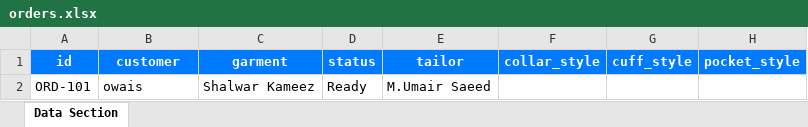
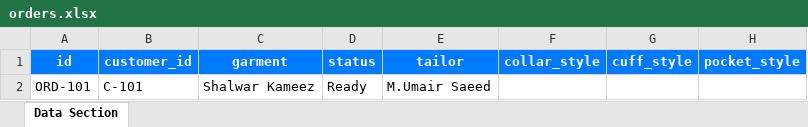
Before and after one commit to Danger-Khan/ERP-PYTHON-APP, an Excel workbook: app/data/orders.xlsx, sheet Data Section, drawn as a sheet; only a part is shown; values as stored, in another font and other column widths than the file's, no borders; the diff names each change by its address in the sheet, - before the commit and + after, or states it on an @@ line.

```diff
--- a/app/data/orders.xlsx (sheet Data Section)
+++ b/app/data/orders.xlsx (sheet Data Section)
-B1: customer
+B1: customer_id
-B2 (customer_id): owais
+B2 (customer_id): C-101
```
Also changed, not shown: app/data/employees.xlsx, 25 other files.
